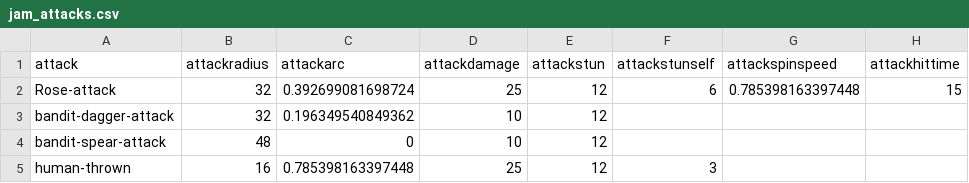
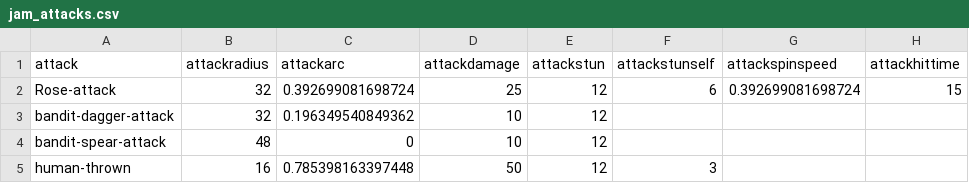
Before and after one commit to IoriBranford/dragontail, a CSV file: data/jam_attacks.csv, drawn as a sheet; only a part is shown; the diff names each change by its address in the sheet, - before the commit and + after, or states it on an @@ line.

Commit message:
One full swing is good enough for player attack now. Increase thrown enemy's damage.

```diff
--- a/data/jam_attacks.csv
+++ b/data/jam_attacks.csv
-G2 (attackspinspeed): 0.785398163397448
+G2 (attackspinspeed): 0.392699081698724
-D5 (attackdamage): 25
+D5 (attackdamage): 50
```
